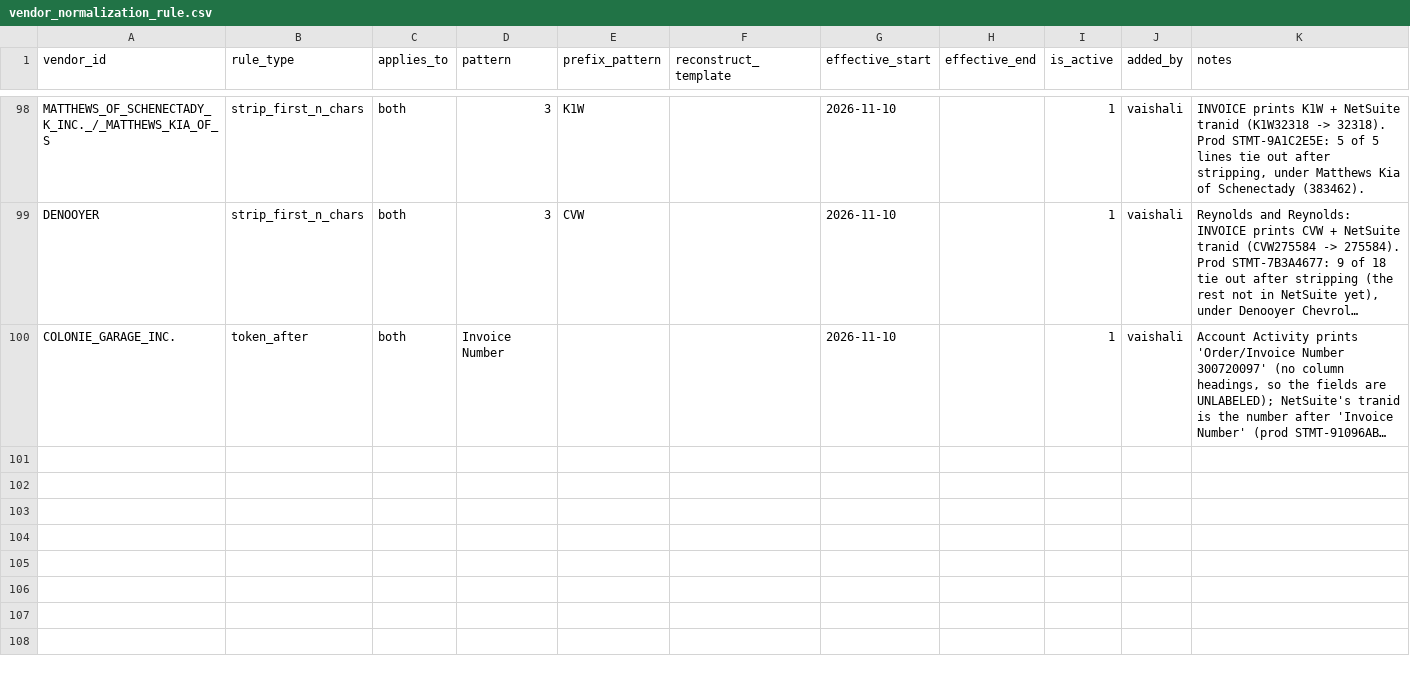
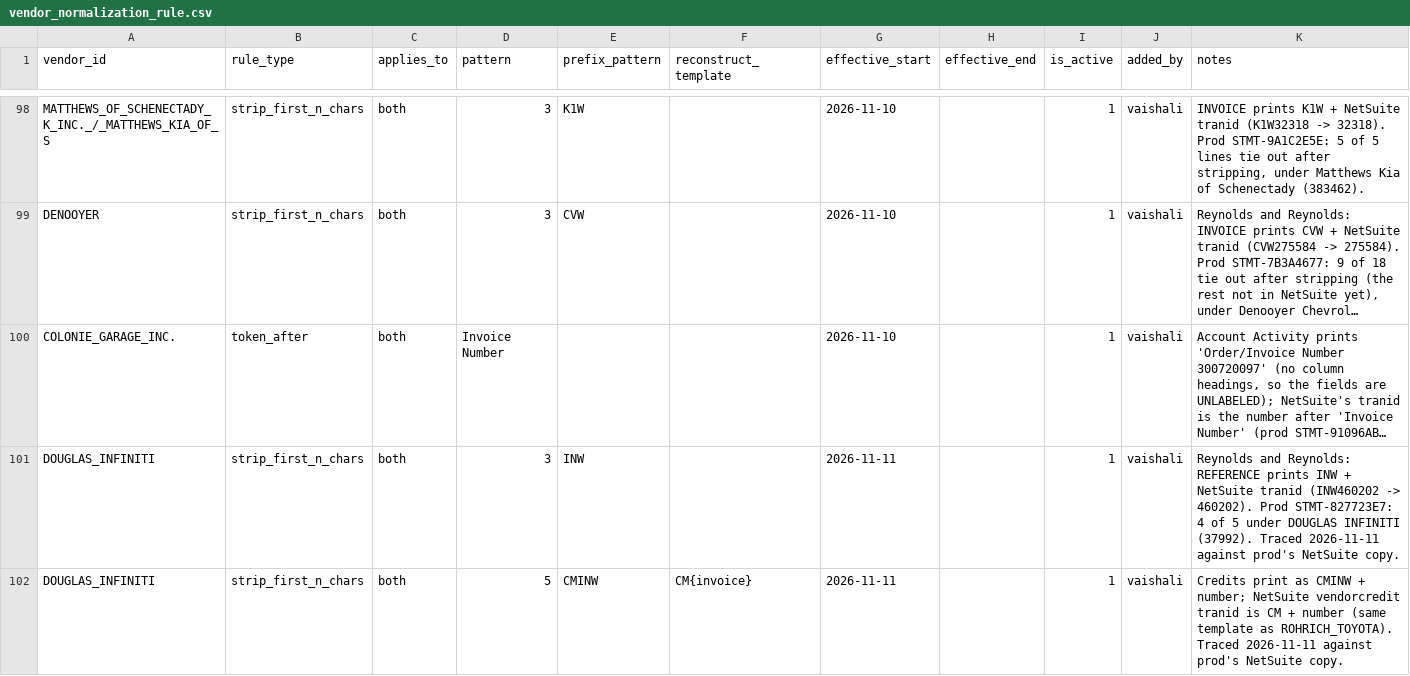
Before and after one commit to ayush-dg/vive-reconciliation-project, a CSV file: dbt/vive_recon/seeds/vendor_normalization_rule.csv, drawn as a sheet; only a part is shown, gaps mark what is left out; long unchanged cells end in …; the diff covers the shown part only; the diff names each change by its address in the sheet, - before the commit and + after, or states it on an @@ line.

```diff
--- a/dbt/vive_recon/seeds/vendor_normalization_rule.csv
+++ b/dbt/vive_recon/seeds/vendor_normalization_rule.csv
+row 101: DOUGLAS_INFINITI | strip_first_n_chars | both | 3 | INW |  | 2026-11-11 |  | 1 | vaishali | Reynolds and Reynolds: REFERENCE prints INW + NetSuite tranid (INW460202 -> 460202). Prod STMT-827723E7: 4 of 5 under DOUGLAS INFINITI (37992). Traced 2026-11-11 against prod's NetSuite copy.
+row 102: DOUGLAS_INFINITI | strip_first_n_chars | both | 5 | CMINW | CM{invoice} | 2026-11-11 |  | 1 | vaishali | Credits print as CMINW + number; NetSuite vendorcredit tranid is CM + number (same template as ROHRICH_TOYOTA). Traced 2026-11-11 against prod's NetSuite copy.
```
Also changed, not shown: 5 added rows elsewhere in this file, dbt/vive_recon/seeds/vendor_field_mapping.csv, 2 other files.
